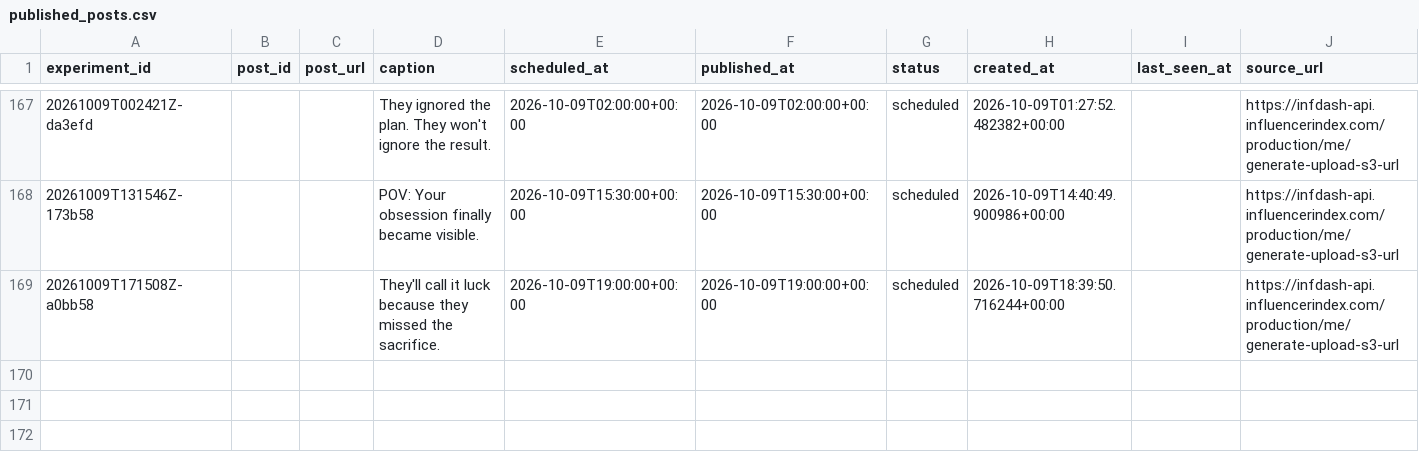
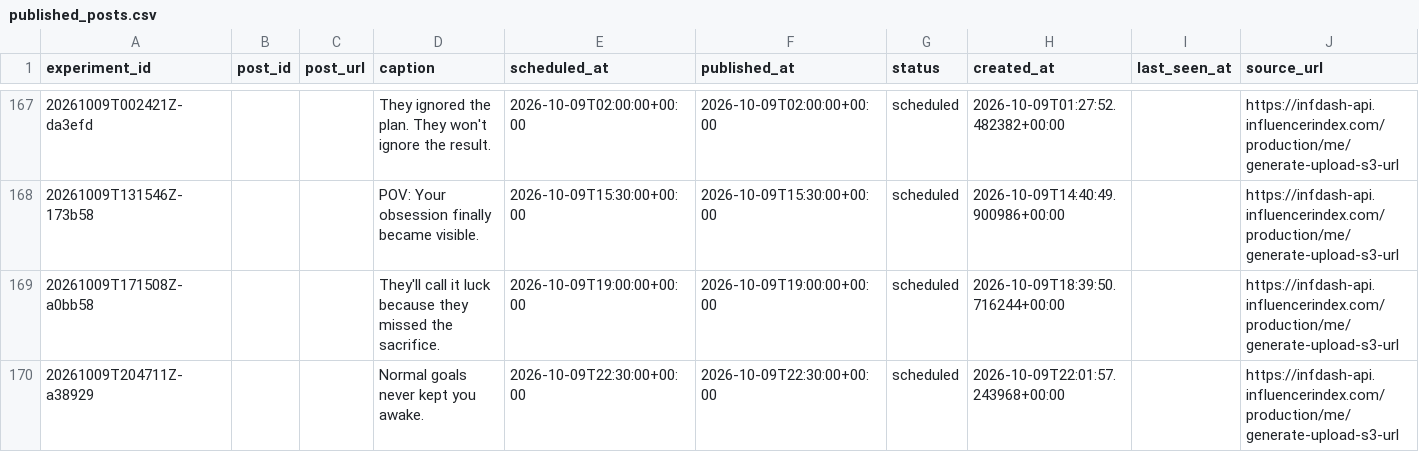
Before and after one commit to Wahb-tech/video-pipeline, a CSV file: data/published_posts.csv, drawn as a sheet; only a part is shown, gaps mark what is left out; the diff names each change by its address in the sheet, - before the commit and + after, or states it on an @@ line.

```diff
--- a/data/published_posts.csv
+++ b/data/published_posts.csv
+row 170: 20261009T204711Z-a38929 |  |  | Normal goals never kept you awake. | 2026-10-09T22:30:00+00:00 | 2026-10-09T22:30:00+00:00 | scheduled | 2026-10-09T22:01:57.243968+00:00 |  | https://infdash-api.influencerindex.com/production/me/generate-upload-s3-url
```
